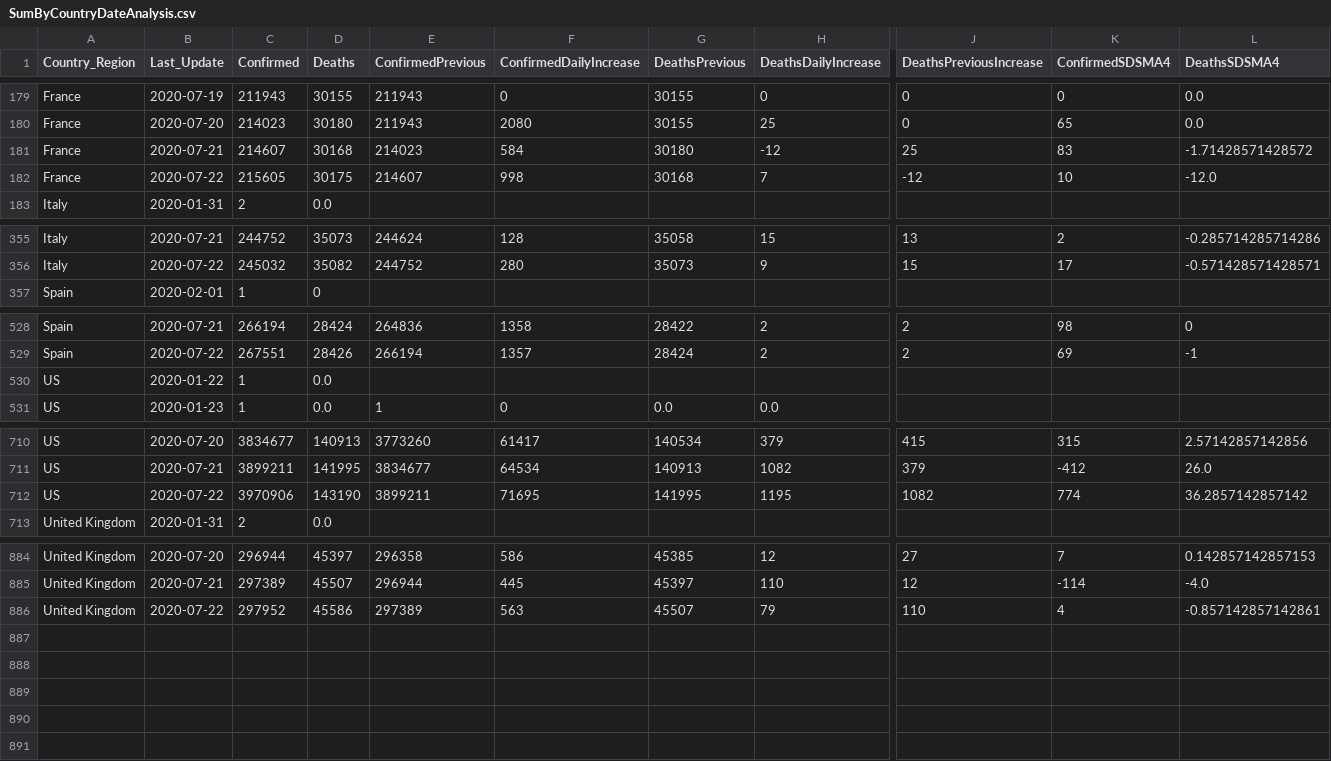
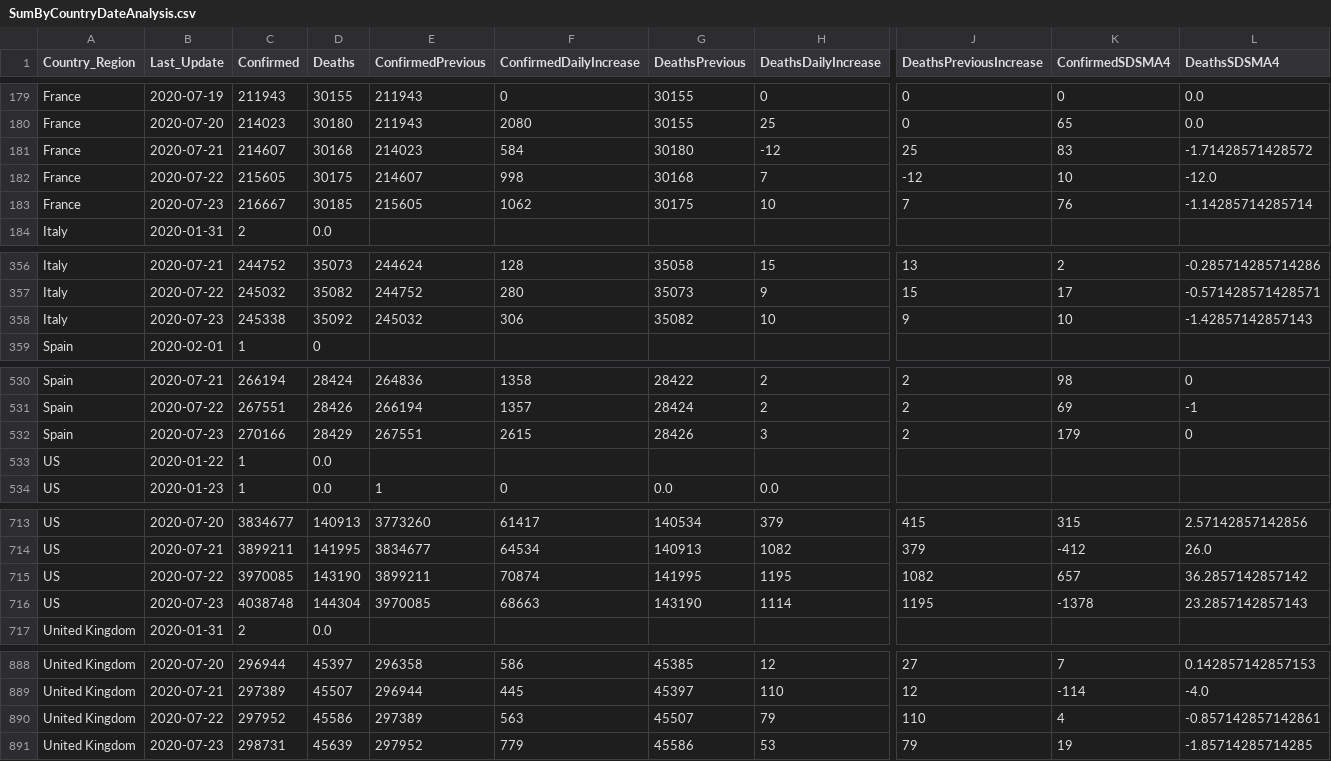
Before and after one commit to jclark017/COVID-19, a CSV file: sql/SumByCountryDateAnalysis.csv, drawn as a sheet; only a part is shown, gaps mark what is left out; addresses are those after the commit; rows hold the shown columns only; the diff names each change by its address in the sheet, - before the commit and + after, or states it on an @@ line.

```diff
--- a/sql/SumByCountryDateAnalysis.csv
+++ b/sql/SumByCountryDateAnalysis.csv
+row 183: France | 2020-07-23 | 216667 | 30185 | 215605 | 1062 | 30175 | 10 | 7 | 76 | -1.14285714285714
+row 358: Italy | 2020-07-23 | 245338 | 35092 | 245032 | 306 | 35082 | 10 | 9 | 10 | -1.42857142857143
+row 532: Spain | 2020-07-23 | 270166 | 28429 | 267551 | 2615 | 28426 | 3 | 2 | 179 | 0
-C715 (Confirmed): 3970906
+C715 (Confirmed): 3970085
-F715 (ConfirmedDailyIncrease): 71695
+F715 (ConfirmedDailyIncrease): 70874
-K715 (ConfirmedSDSMA4): 774
+K715 (ConfirmedSDSMA4): 657
+row 716: US | 2020-07-23 | 4038748 | 144304 | 3970085 | 68663 | 143190 | 1114 | 1195 | -1378 | 23.2857142857143
+row 891: United Kingdom | 2020-07-23 | 298731 | 45639 | 297952 | 779 | 45586 | 53 | 79 | 19 | -1.85714285714285
```
Also changed, not shown: sql/SumByCountryStateDateAnalysis.csv, 2 other files.
